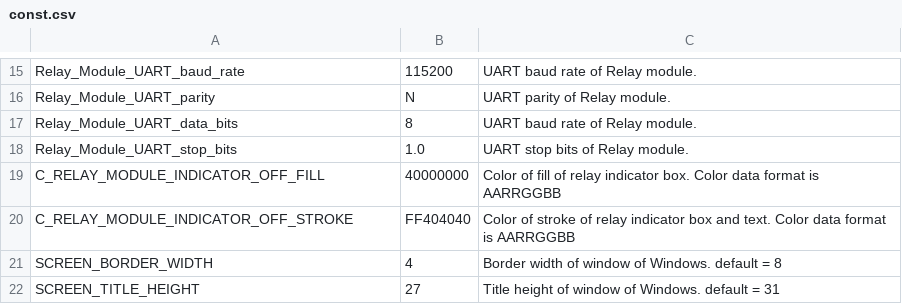
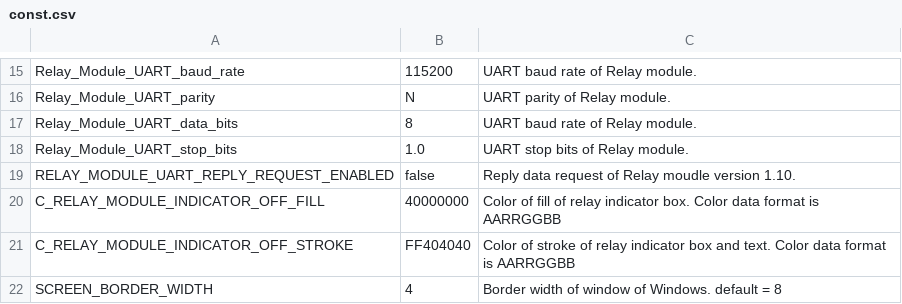
Before and after one commit to leesy24/AntiCollision_2D, a CSV file: data/const.csv, drawn as a sheet; only a part is shown, gaps mark what is left out; the shorter side is filled out with more unchanged rows; the diff names each change by its address in the sheet, - before the commit and + after, or states it on an @@ line.

Commit message:
Support the RELAY_MODULE_UART_REPLY_REQUEST_ENABLED input on System Config UI.

```diff
--- a/data/const.csv
+++ b/data/const.csv
+row 19: RELAY_MODULE_UART_REPLY_REQUEST_ENABLED | false | Reply data request of Relay moudle version 1.10.
```
Also changed, not shown: data/const_BG_black.csv, data/const_BG_white.csv, 3 other files.
